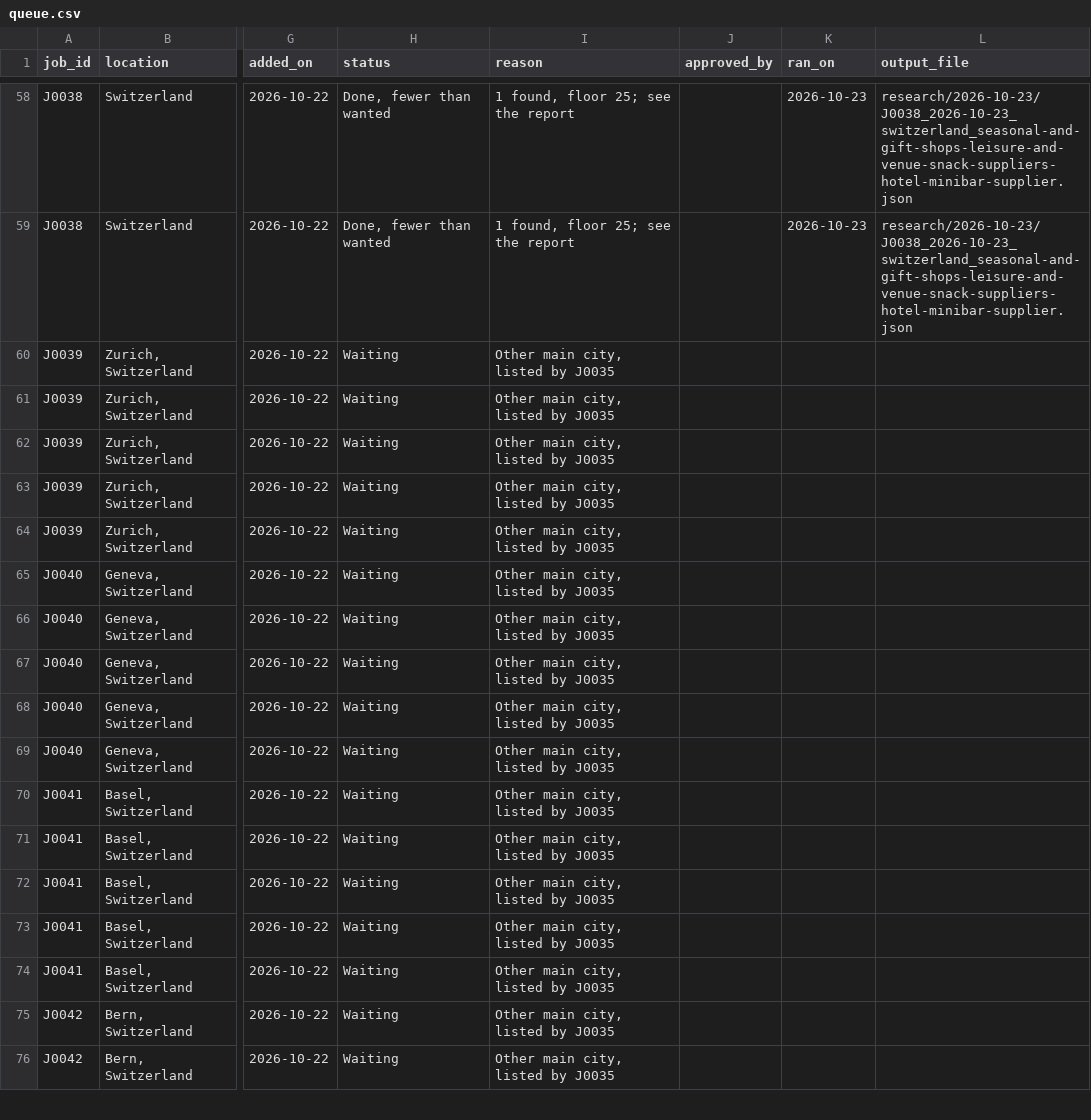
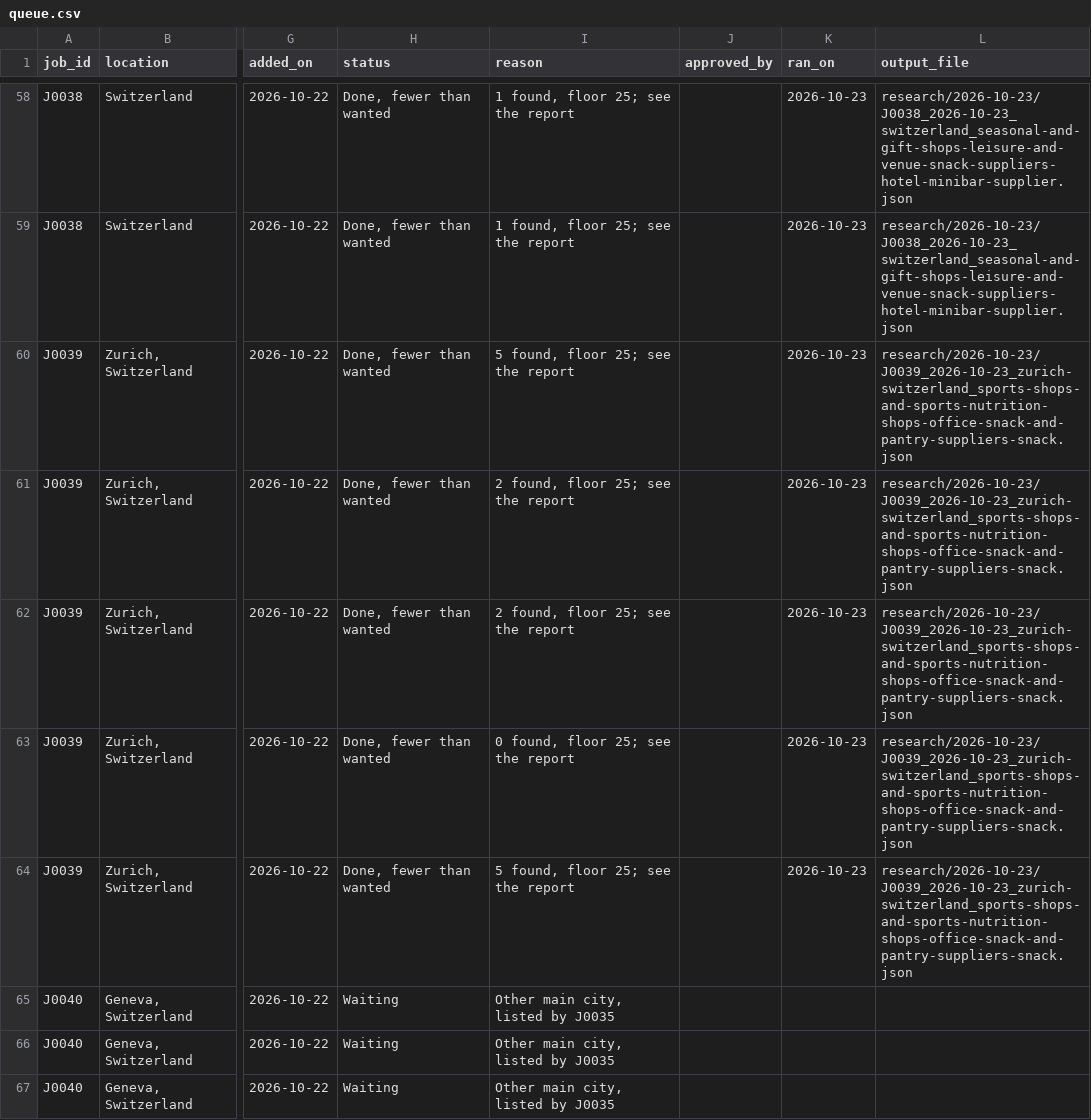
Before and after one commit to amodhsharma/diablo-outreach-v2, a CSV file: research/queue.csv, drawn as a sheet; only a part is shown, gaps mark what is left out; the shorter side is filled out with more unchanged rows; the diff names each change by its address in the sheet, - before the commit and + after, or states it on an @@ line.

```diff
--- a/research/queue.csv
+++ b/research/queue.csv
-H60:H64 (status): Waiting
+H60:H64 (status): Done, fewer than wanted
-I60 (reason): Other main city, listed by J0035
+I60 (reason): 5 found, floor 25; see the report
-K60:K64 (ran_on): (empty)
+K60:K64 (ran_on): 2026-10-23
-L60:L64 (output_file): (empty)
+L60:L64 (output_file): research/2026-10-23/J0039_2026-10-23_zurich-switzerland_sports-shops-and-sports-nutrition-shops-office-snack-and-pantry-suppliers-snack.json
-I61:I62 (reason): Other main city, listed by J0035
+I61:I62 (reason): 2 found, floor 25; see the report
-I63 (reason): Other main city, listed by J0035
+I63 (reason): 0 found, floor 25; see the report
-I64 (reason): Other main city, listed by J0035
+I64 (reason): 5 found, floor 25; see the report
```
Also changed, not shown: 3 other files.
